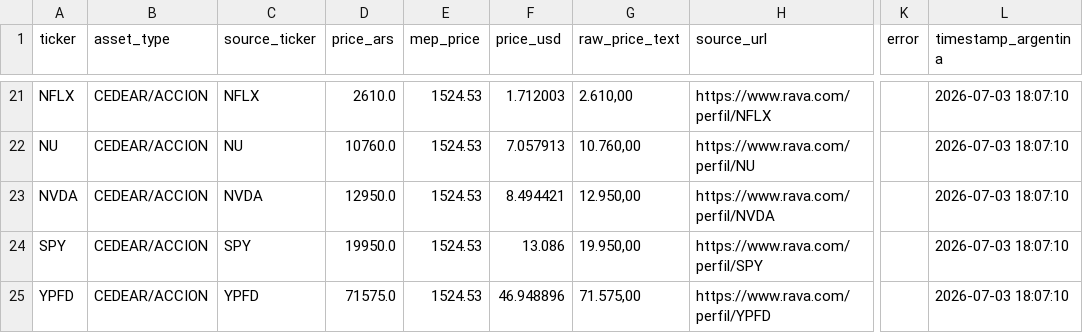
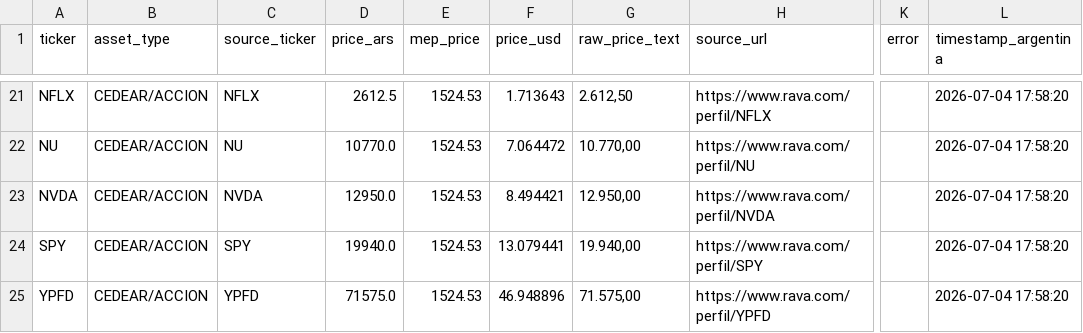
Before and after one commit to Decas/precio_activos, a CSV file: closing_prices.csv, drawn as a sheet; only a part is shown, gaps mark what is left out; the diff covers the shown part only; the diff names each change by its address in the sheet, - before the commit and + after, or states it on an @@ line.

```diff
--- a/closing_prices.csv
+++ b/closing_prices.csv
-D21 (price_ars): 2610.0
+D21 (price_ars): 2612.5
-F21 (price_usd): 1.712003
+F21 (price_usd): 1.713643
-G21 (raw_price_text): 2.610,00
+G21 (raw_price_text): 2.612,50
-L21:L25 (timestamp_argentina): 2026-07-03 18:07:10
+L21:L25 (timestamp_argentina): 2026-07-04 17:58:20
-D22 (price_ars): 10760.0
+D22 (price_ars): 10770.0
-F22 (price_usd): 7.057913
+F22 (price_usd): 7.064472
-G22 (raw_price_text): 10.760,00
+G22 (raw_price_text): 10.770,00
-D24 (price_ars): 19950.0
+D24 (price_ars): 19940.0
-F24 (price_usd): 13.086
+F24 (price_usd): 13.079441
-G24 (raw_price_text): 19.950,00
+G24 (raw_price_text): 19.940,00
```
Also changed, not shown: 49 edited cells elsewhere in this file.
